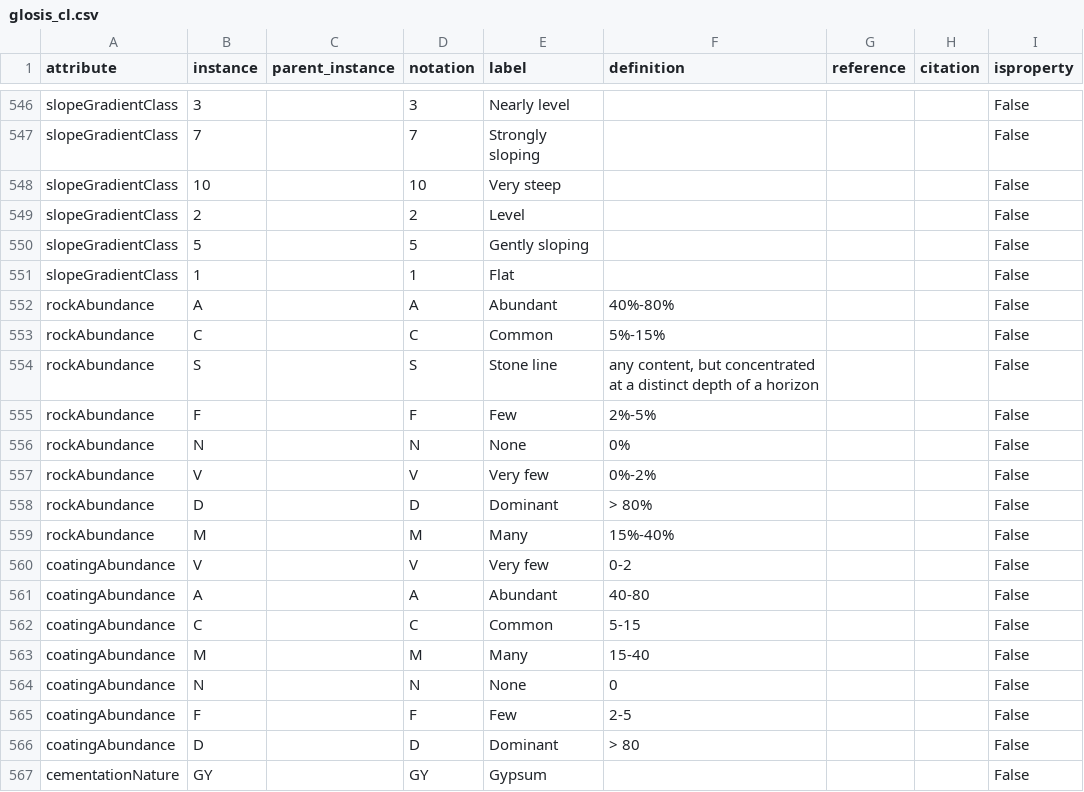
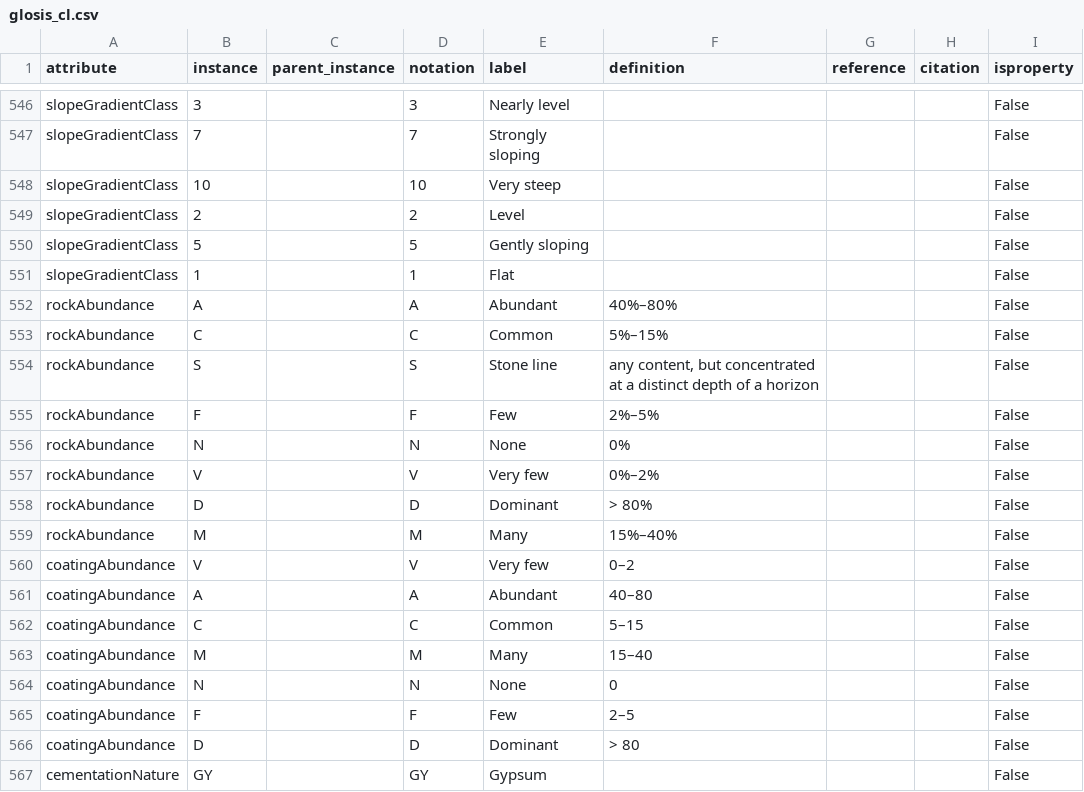
Before and after one commit to glosis-ld/glosis, a CSV file: csv_codelists/glosis_cl.csv, drawn as a sheet; only a part is shown, gaps mark what is left out; the diff covers the shown part only; the diff names each change by its address in the sheet, - before the commit and + after, or states it on an @@ line.

```diff
--- a/csv_codelists/glosis_cl.csv
+++ b/csv_codelists/glosis_cl.csv
-F552 (definition): 40%-80%
+F552 (definition): 40%–80%
-F553 (definition): 5%-15%
+F553 (definition): 5%–15%
-F555 (definition): 2%-5%
+F555 (definition): 2%–5%
-F557 (definition): 0%-2%
+F557 (definition): 0%–2%
-F559 (definition): 15%-40%
+F559 (definition): 15%–40%
-F560 (definition): 0-2
+F560 (definition): 0–2
-F561 (definition): 40-80
+F561 (definition): 40–80
-F562 (definition): 5-15
+F562 (definition): 5–15
-F563 (definition): 15-40
+F563 (definition): 15–40
-F565 (definition): 2-5
+F565 (definition): 2–5
```
Also changed, not shown: 124 edited cells elsewhere in this file, 12 other files.
